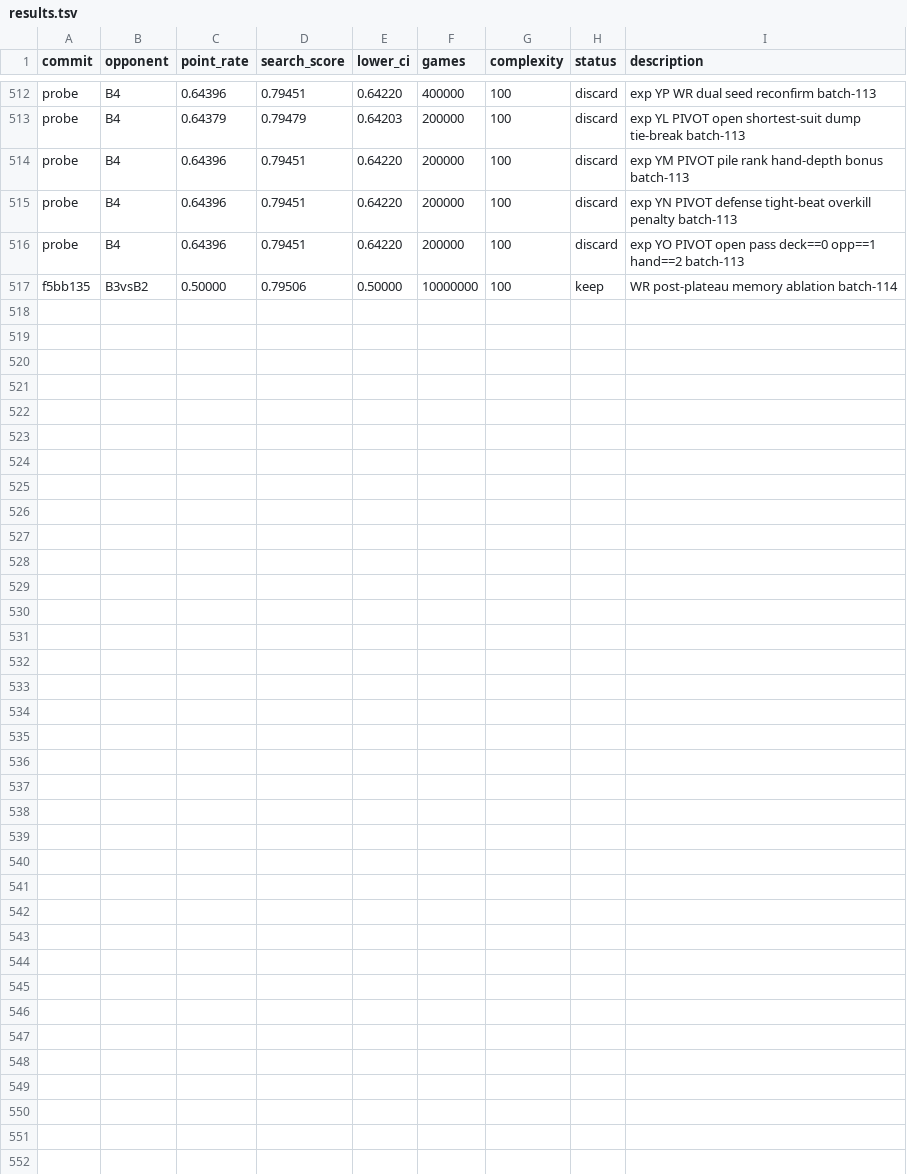
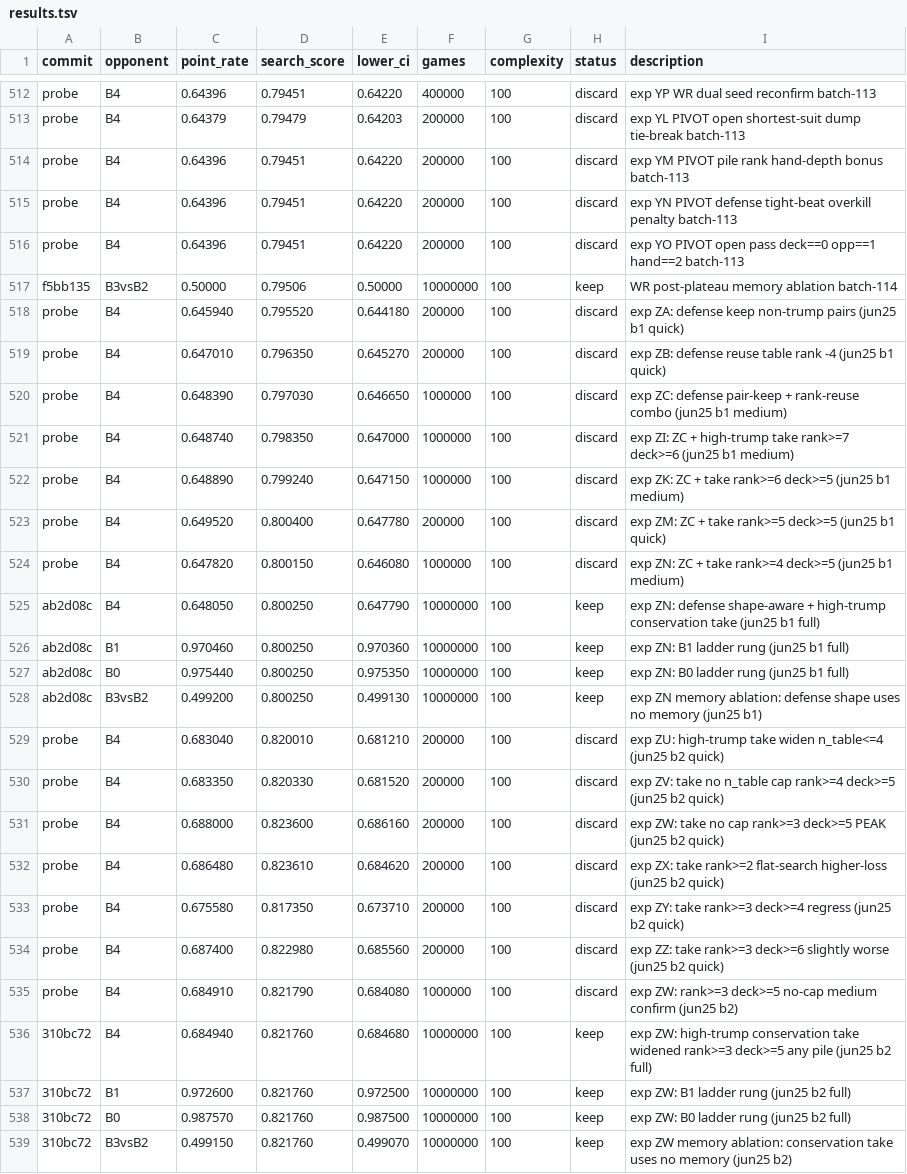
Before and after one commit to vinnik-dmitry07/autoresearch, a TSV file: results.tsv, drawn as a sheet; only a part is shown, gaps mark what is left out; the diff names each change by its address in the sheet, - before the commit and + after, or states it on an @@ line.

```diff
--- a/results.tsv
+++ b/results.tsv
+row 518: probe | B4 | 0.645940 | 0.795520 | 0.644180 | 200000 | 100 | discard | exp ZA: defense keep non-trump pairs (jun25 b1 quick)
+row 519: probe | B4 | 0.647010 | 0.796350 | 0.645270 | 200000 | 100 | discard | exp ZB: defense reuse table rank -4 (jun25 b1 quick)
+row 520: probe | B4 | 0.648390 | 0.797030 | 0.646650 | 1000000 | 100 | discard | exp ZC: defense pair-keep + rank-reuse combo (jun25 b1 medium)
+row 521: probe | B4 | 0.648740 | 0.798350 | 0.647000 | 1000000 | 100 | discard | exp ZI: ZC + high-trump take rank>=7 deck>=6 (jun25 b1 medium)
+row 522: probe | B4 | 0.648890 | 0.799240 | 0.647150 | 1000000 | 100 | discard | exp ZK: ZC + take rank>=6 deck>=5 (jun25 b1 medium)
+row 523: probe | B4 | 0.649520 | 0.800400 | 0.647780 | 200000 | 100 | discard | exp ZM: ZC + take rank>=5 deck>=5 (jun25 b1 quick)
+row 524: probe | B4 | 0.647820 | 0.800150 | 0.646080 | 1000000 | 100 | discard | exp ZN: ZC + take rank>=4 deck>=5 (jun25 b1 medium)
+row 525: ab2d08c | B4 | 0.648050 | 0.800250 | 0.647790 | 10000000 | 100 | keep | exp ZN: defense shape-aware + high-trump conservation take (jun25 b1 full)
+row 526: ab2d08c | B1 | 0.970460 | 0.800250 | 0.970360 | 10000000 | 100 | keep | exp ZN: B1 ladder rung (jun25 b1 full)
+row 527: ab2d08c | B0 | 0.975440 | 0.800250 | 0.975350 | 10000000 | 100 | keep | exp ZN: B0 ladder rung (jun25 b1 full)
+row 528: ab2d08c | B3vsB2 | 0.499200 | 0.800250 | 0.499130 | 10000000 | 100 | keep | exp ZN memory ablation: defense shape uses no memory (jun25 b1)
+row 529: probe | B4 | 0.683040 | 0.820010 | 0.681210 | 200000 | 100 | discard | exp ZU: high-trump take widen n_table<=4 (jun25 b2 quick)
+row 530: probe | B4 | 0.683350 | 0.820330 | 0.681520 | 200000 | 100 | discard | exp ZV: take no n_table cap rank>=4 deck>=5 (jun25 b2 quick)
+row 531: probe | B4 | 0.688000 | 0.823600 | 0.686160 | 200000 | 100 | discard | exp ZW: take no cap rank>=3 deck>=5 PEAK (jun25 b2 quick)
+row 532: probe | B4 | 0.686480 | 0.823610 | 0.684620 | 200000 | 100 | discard | exp ZX: take rank>=2 flat-search higher-loss (jun25 b2 quick)
+row 533: probe | B4 | 0.675580 | 0.817350 | 0.673710 | 200000 | 100 | discard | exp ZY: take rank>=3 deck>=4 regress (jun25 b2 quick)
+row 534: probe | B4 | 0.687400 | 0.822980 | 0.685560 | 200000 | 100 | discard | exp ZZ: take rank>=3 deck>=6 slightly worse (jun25 b2 quick)
+row 535: probe | B4 | 0.684910 | 0.821790 | 0.684080 | 1000000 | 100 | discard | exp ZW: rank>=3 deck>=5 no-cap medium confirm (jun25 b2)
+row 536: 310bc72 | B4 | 0.684940 | 0.821760 | 0.684680 | 10000000 | 100 | keep | exp ZW: high-trump conservation take widened rank>=3 deck>=5 any pile (jun25 b2 full)
+row 537: 310bc72 | B1 | 0.972600 | 0.821760 | 0.972500 | 10000000 | 100 | keep | exp ZW: B1 ladder rung (jun25 b2 full)
+row 538: 310bc72 | B0 | 0.987570 | 0.821760 | 0.987500 | 10000000 | 100 | keep | exp ZW: B0 ladder rung (jun25 b2 full)
+row 539: 310bc72 | B3vsB2 | 0.499150 | 0.821760 | 0.499070 | 10000000 | 100 | keep | exp ZW memory ablation: conservation take uses no memory (jun25 b2)
```
Also changed, not shown: 4 other files.
